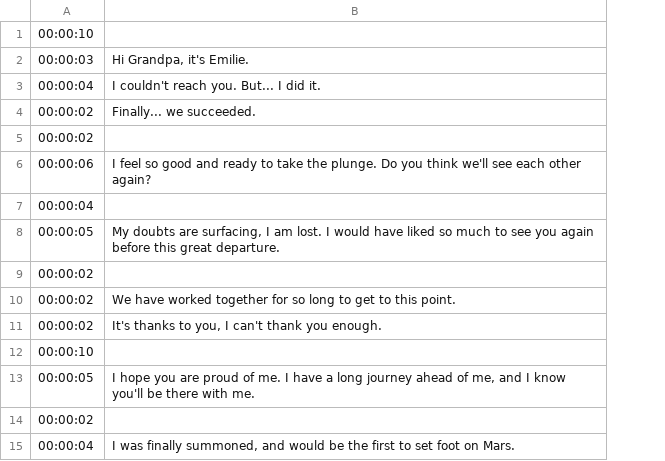
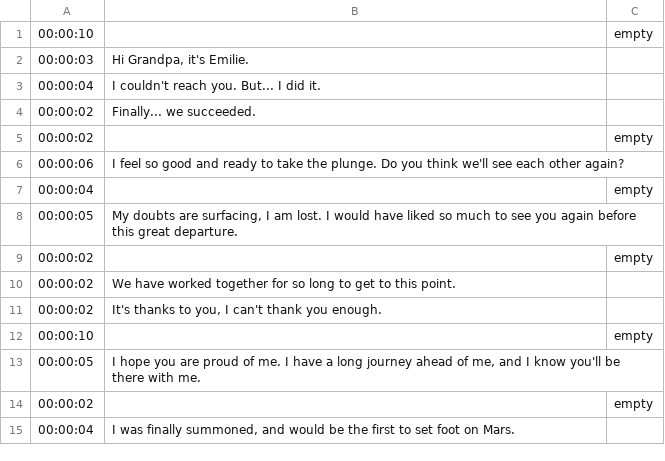
Before and after one commit to Anathug/olympus, a TSV file: static/subtitles/chap00.tsv, drawn as a sheet; the diff names each change by its address in the sheet, - before the commit and + after, or states it on an @@ line.

Commit message:
:bento: updated subtitle files

```diff
--- a/static/subtitles/chap00.tsv
+++ b/static/subtitles/chap00.tsv
+column C, rows 1-14: empty |  |  |  | empty |  | empty |  | empty |  |  | empty |  | empty
```
Also changed, not shown: static/subtitles/Chap04.tsv, static/subtitles/chap02.tsv, 1 other file.
